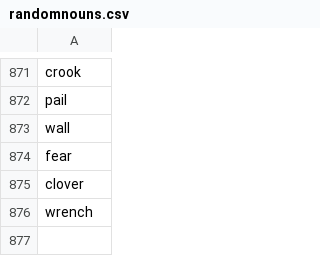
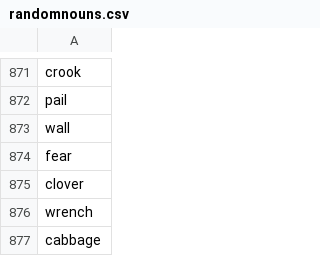
Before and after one commit to pipclark/trikiwikianswer, a CSV file: randomnouns.csv, drawn as a sheet; only a part is shown, gaps mark what is left out.

Commit message:
Update randomnouns.csv
add noun to check heroku auto deploy

```diff
--- a/randomnouns.csv
+++ b/randomnouns.csv
@@ -876 +876,2 @@ clover
 wrench
+cabbage
```
